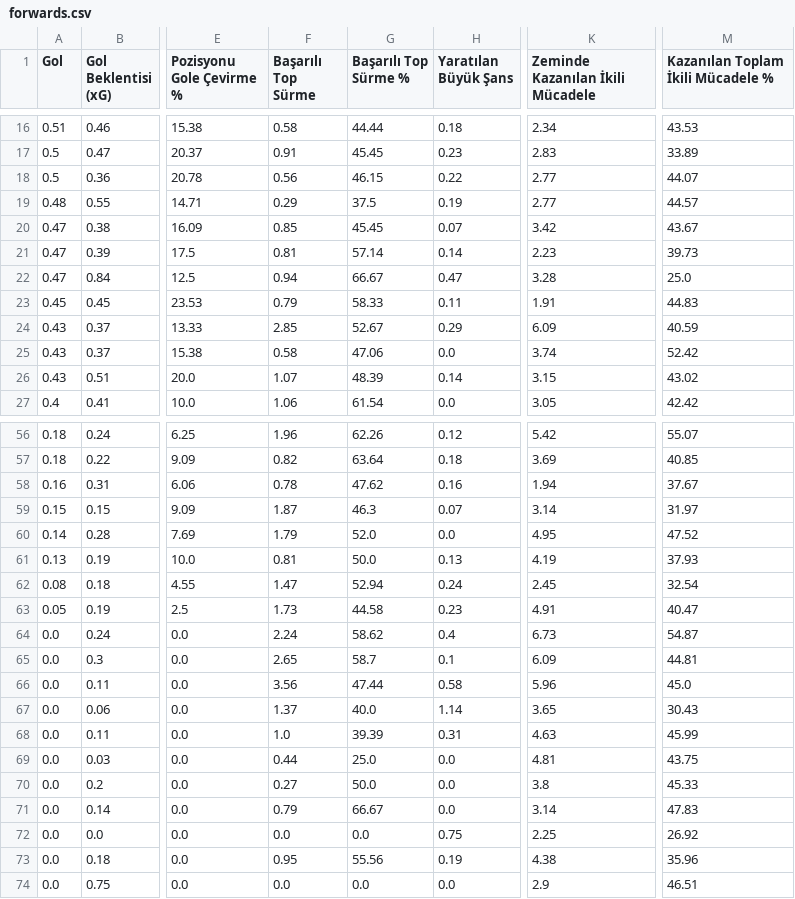
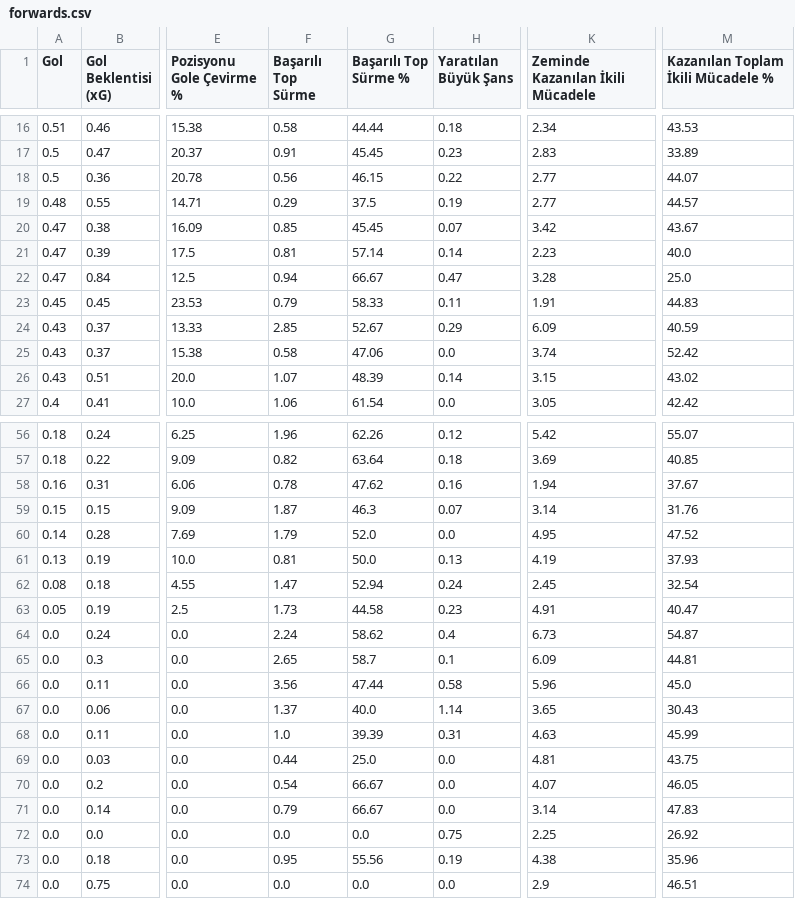
Before and after one commit to scatterradarcsv/csv_scatter_radar, a CSV file: forwards.csv, drawn as a sheet; only a part is shown, gaps mark what is left out; the diff names each change by its address in the sheet, - before the commit and + after, or states it on an @@ line.

Commit message:
Updated forwards.csv

```diff
--- a/forwards.csv
+++ b/forwards.csv
-M21: 39.73
+M21: 40.0
-M59: 31.97
+M59: 31.76
-F70 (Başarılı Top Sürme): 0.27
+F70 (Başarılı Top Sürme): 0.54
-G70 (Başarılı Top Sürme %): 50.0
+G70 (Başarılı Top Sürme %): 66.67
-K70 (Zeminde Kazanılan İkili Mücadele): 3.8
+K70 (Zeminde Kazanılan İkili Mücadele): 4.07
-M70: 45.33
+M70: 46.05
```
